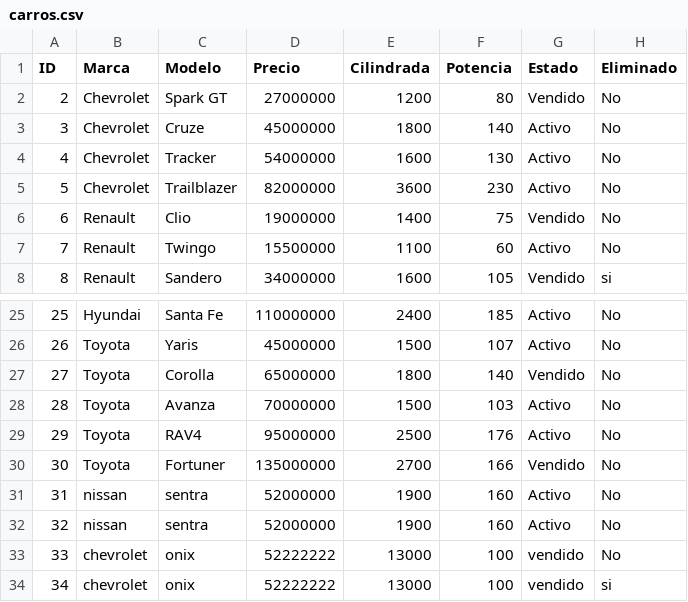
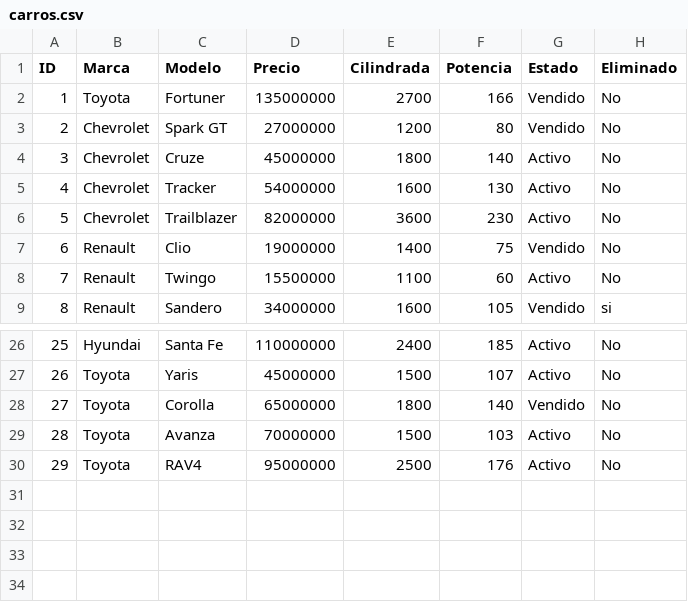
Before and after one commit to Kevincue12/ProyectosCarrosFastAPI, a CSV file: carros.csv, drawn as a sheet; only a part is shown, gaps mark what is left out.

```diff
--- a/carros.csv
+++ b/carros.csv
@@ -1,2 +1,3 @@
 ID,Marca,Modelo,Precio,Cilindrada,Potencia,Estado,Eliminado
+1,Toyota,Fortuner,135000000,2700,166,Vendido,No
 2,Chevrolet,Spark GT,27000000,1200,80,Vendido,No
@@ -29,6 +30 @@ ID,Marca,Modelo,Precio,Cilindrada,Potencia,Estado,Eliminado
 29,Toyota,RAV4,95000000,2500,176,Activo,No
-30,Toyota,Fortuner,135000000,2700,166,Vendido,No
-31,nissan,sentra,52000000,1900,160,Activo,No
-32,nissan,sentra,52000000,1900,160,Activo,No
-33,chevrolet,onix,52222222,13000,100,vendido,No
-34,chevrolet,onix,52222222,13000,100,vendido,si
```
Also changed, not shown: compradores.csv.
